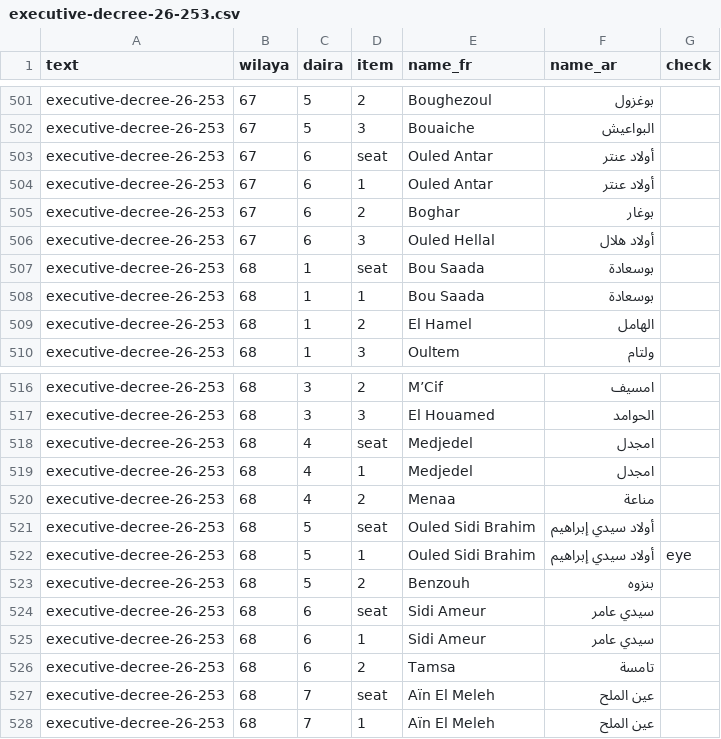
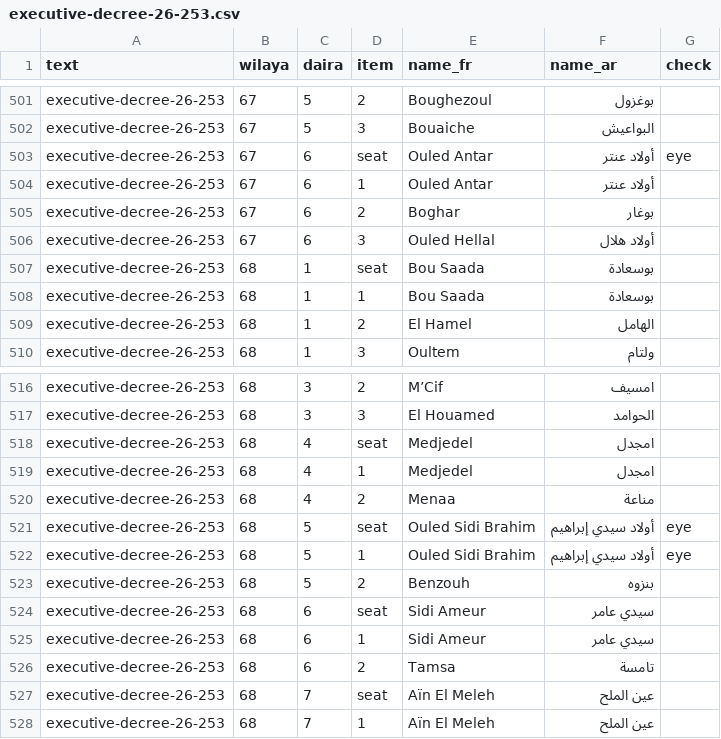
Before and after one commit to djazairdev/wilayas, a CSV file: data/source/executive-decree-26-253.csv, drawn as a sheet; only a part is shown, gaps mark what is left out; the diff covers the shown part only.

```diff
--- a/data/source/executive-decree-26-253.csv
+++ b/data/source/executive-decree-26-253.csv
@@ -502,3 +502,3 @@ executive-decree-26-253,67,5,2,Boughezoul,بوغزول,
 executive-decree-26-253,67,5,3,Bouaiche,البواعيش,
-executive-decree-26-253,67,6,seat,Ouled Antar,أولاد عنتر,
+executive-decree-26-253,67,6,seat,Ouled Antar,أولاد عنتر,eye
 executive-decree-26-253,67,6,1,Ouled Antar,أولاد عنتر,
@@ -520,3 +520,3 @@ executive-decree-26-253,68,4,1,Medjedel,امجدل,
 executive-decree-26-253,68,4,2,Menaa,مناعة,
-executive-decree-26-253,68,5,seat,Ouled Sidi Brahim,أولاد سيدي إبراهيم,
+executive-decree-26-253,68,5,seat,Ouled Sidi Brahim,أولاد سيدي إبراهيم,eye
 executive-decree-26-253,68,5,1,Ouled Sidi Brahim,أولاد سيدي إبراهيم,eye
```
Also changed, not shown: 6 edited cells elsewhere in this file, data/source/readings.csv, data/texts.csv, 7 other files.
